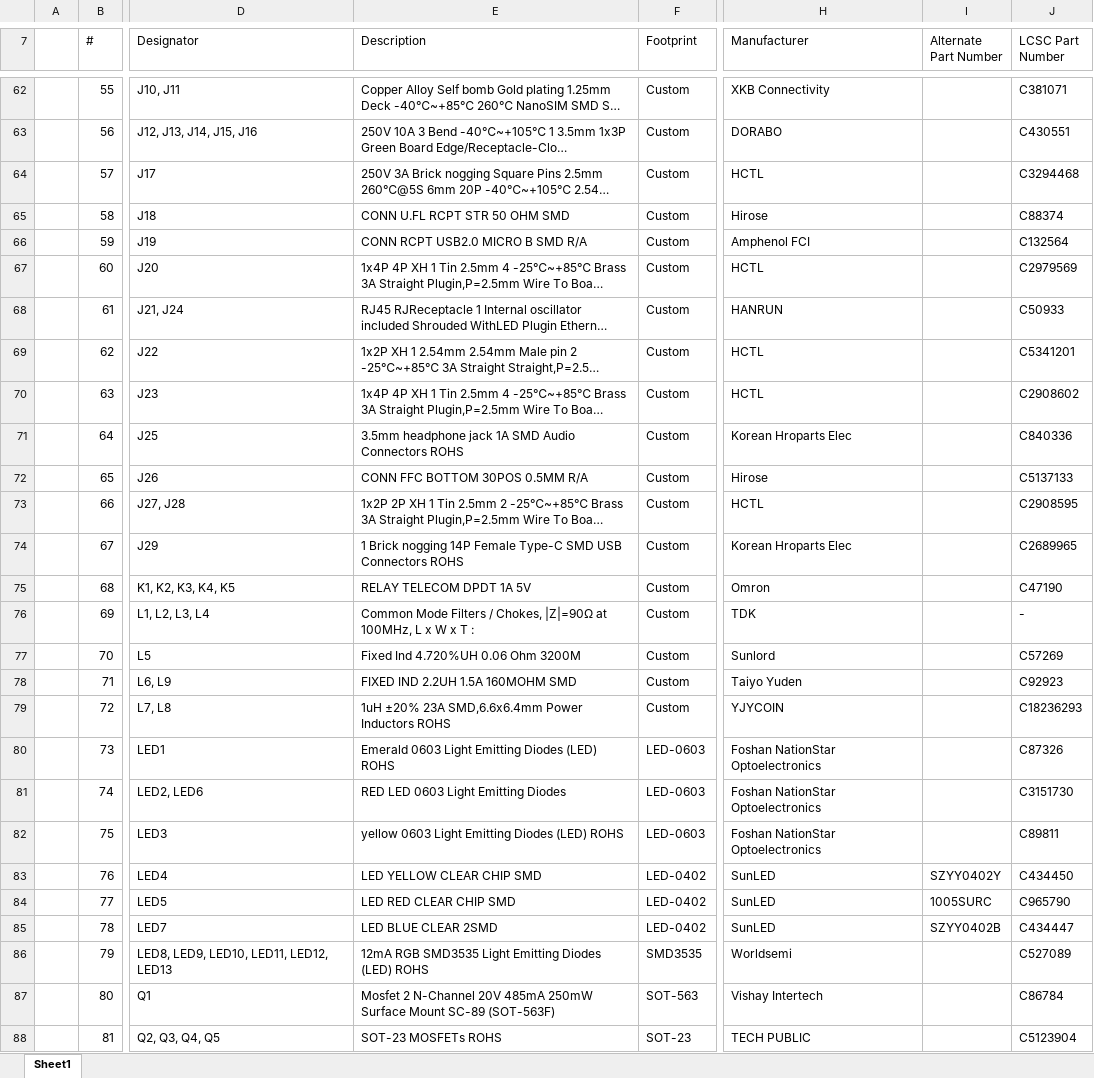
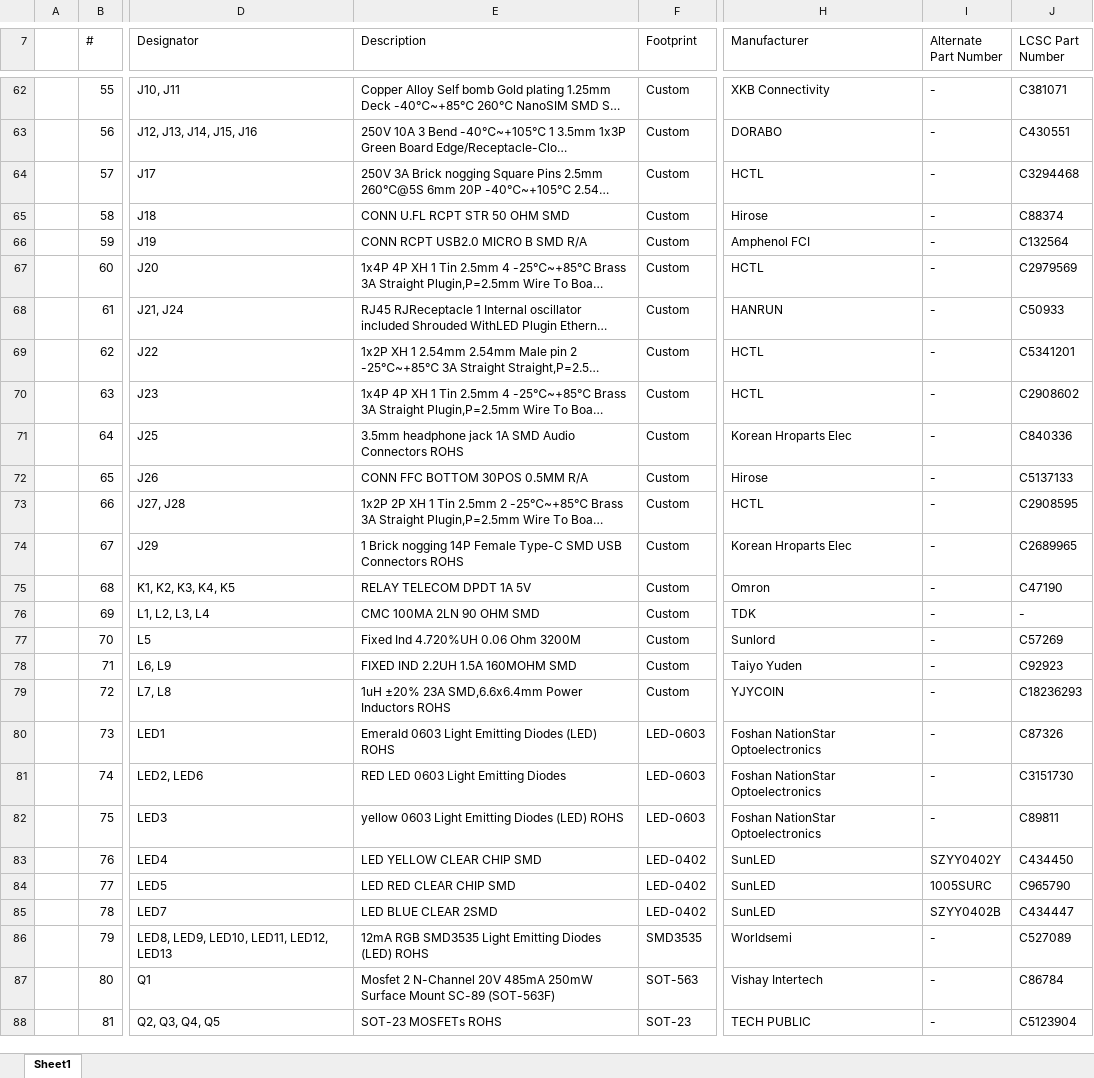
Before and after one commit to eSpark-Consulting-Group/anis-carrier-board, an Excel workbook: Design-Files/Carrier-Board-v1.0/BOM/eSpark_BOM_Carrier-Board-v1.0.xlsx, sheet Sheet1, drawn as a sheet; only a part is shown, gaps mark what is left out; long unchanged cells end in …; values as stored, in another font and other column widths than the file's, no cell formats; charts and pictures not drawn; the diff covers the shown part only; the diff names each change by its address in the sheet, - before the commit and + after, or states it on an @@ line.

```diff
--- a/Design-Files/Carrier-Board-v1.0/BOM/eSpark_BOM_Carrier-Board-v1.0.xlsx (sheet Sheet1)
+++ b/Design-Files/Carrier-Board-v1.0/BOM/eSpark_BOM_Carrier-Board-v1.0.xlsx (sheet Sheet1)
-I62:I82 (Alternate Part Number): (empty)
+I62:I82 (Alternate Part Number): -
-E76 (Description): Common Mode Filters / Chokes, |Z|=90Ω at 100MHz, L x W x T :
+E76 (Description): CMC 100MA 2LN 90 OHM SMD
-I86:I88 (Alternate Part Number): (empty)
+I86:I88 (Alternate Part Number): -
```
Also changed, not shown: 1 removed row and 586 edited cells elsewhere in this sheet, cell formats, Design-Files/Carrier-Board-v1.0/BOM/Client BOM.xlsx.
